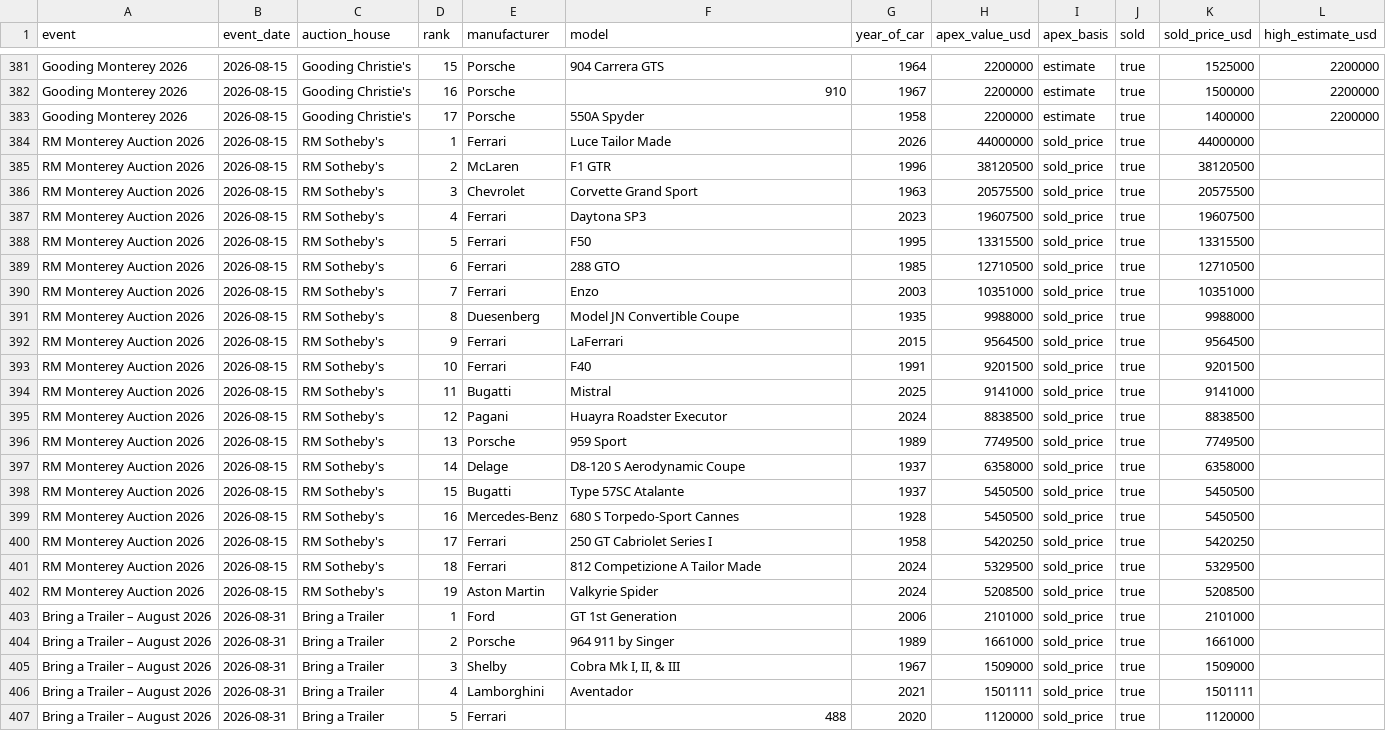
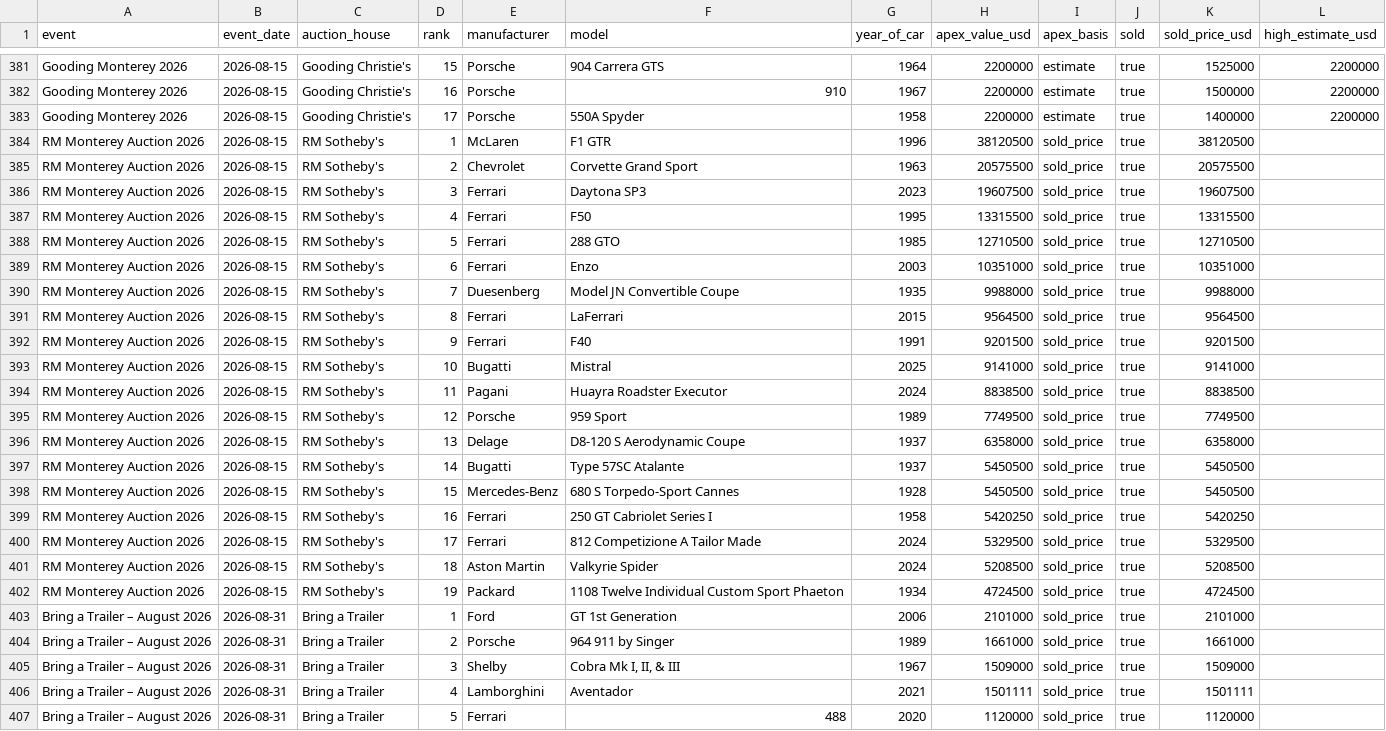
Before and after one commit to matte36s50/market-interest-score-app, a CSV file: data/apex_lots.csv, drawn as a sheet; only a part is shown, gaps mark what is left out.

```diff
--- a/data/apex_lots.csv
+++ b/data/apex_lots.csv
@@ -383,21 +383,21 @@ Gooding Monterey 2026,2026-08-15,Gooding Christie's,16,Porsche,910,1967,2200000,
 Gooding Monterey 2026,2026-08-15,Gooding Christie's,17,Porsche,550A Spyder,1958,2200000,estimate,true,1400000,2200000
-RM Monterey Auction 2026,2026-08-15,RM Sotheby's,1,Ferrari,Luce Tailor Made,2026,44000000,sold_price,true,44000000,
-RM Monterey Auction 2026,2026-08-15,RM Sotheby's,2,McLaren,F1 GTR,1996,38120500,sold_price,true,38120500,
-RM Monterey Auction 2026,2026-08-15,RM Sotheby's,3,Chevrolet,Corvette Grand Sport,1963,20575500,sold_price,true,20575500,
-RM Monterey Auction 2026,2026-08-15,RM Sotheby's,4,Ferrari,Daytona SP3,2023,19607500,sold_price,true,19607500,
-RM Monterey Auction 2026,2026-08-15,RM Sotheby's,5,Ferrari,F50,1995,13315500,sold_price,true,13315500,
-RM Monterey Auction 2026,2026-08-15,RM Sotheby's,6,Ferrari,288 GTO,1985,12710500,sold_price,true,12710500,
-RM Monterey Auction 2026,2026-08-15,RM Sotheby's,7,Ferrari,Enzo,2003,10351000,sold_price,true,10351000,
-RM Monterey Auction 2026,2026-08-15,RM Sotheby's,8,Duesenberg,Model JN Convertible Coupe,1935,9988000,sold_price,true,9988000,
-RM Monterey Auction 2026,2026-08-15,RM Sotheby's,9,Ferrari,LaFerrari,2015,9564500,sold_price,true,9564500,
-RM Monterey Auction 2026,2026-08-15,RM Sotheby's,10,Ferrari,F40,1991,9201500,sold_price,true,9201500,
-RM Monterey Auction 2026,2026-08-15,RM Sotheby's,11,Bugatti,Mistral,2025,9141000,sold_price,true,9141000,
-RM Monterey Auction 2026,2026-08-15,RM Sotheby's,12,Pagani,Huayra Roadster Executor,2024,8838500,sold_price,true,8838500,
-RM Monterey Auction 2026,2026-08-15,RM Sotheby's,13,Porsche,959 Sport,1989,7749500,sold_price,true,7749500,
-RM Monterey Auction 2026,2026-08-15,RM Sotheby's,14,Delage,D8-120 S Aerodynamic Coupe,1937,6358000,sold_price,true,6358000,
-RM Monterey Auction 2026,2026-08-15,RM Sotheby's,15,Bugatti,Type 57SC Atalante,1937,5450500,sold_price,true,5450500,
-RM Monterey Auction 2026,2026-08-15,RM Sotheby's,16,Mercedes-Benz,680 S Torpedo-Sport Cannes,1928,5450500,sold_price,true,5450500,
-RM Monterey Auction 2026,2026-08-15,RM Sotheby's,17,Ferrari,250 GT Cabriolet Series I,1958,5420250,sold_price,true,5420250,
-RM Monterey Auction 2026,2026-08-15,RM Sotheby's,18,Ferrari,812 Competizione A Tailor Made,2024,5329500,sold_price,true,5329500,
-RM Monterey Auction 2026,2026-08-15,RM Sotheby's,19,Aston Martin,Valkyrie Spider,2024,5208500,sold_price,true,5208500,
+RM Monterey Auction 2026,2026-08-15,RM Sotheby's,1,McLaren,F1 GTR,1996,38120500,sold_price,true,38120500,
+RM Monterey Auction 2026,2026-08-15,RM Sotheby's,2,Chevrolet,Corvette Grand Sport,1963,20575500,sold_price,true,20575500,
+RM Monterey Auction 2026,2026-08-15,RM Sotheby's,3,Ferrari,Daytona SP3,2023,19607500,sold_price,true,19607500,
+RM Monterey Auction 2026,2026-08-15,RM Sotheby's,4,Ferrari,F50,1995,13315500,sold_price,true,13315500,
+RM Monterey Auction 2026,2026-08-15,RM Sotheby's,5,Ferrari,288 GTO,1985,12710500,sold_price,true,12710500,
+RM Monterey Auction 2026,2026-08-15,RM Sotheby's,6,Ferrari,Enzo,2003,10351000,sold_price,true,10351000,
+RM Monterey Auction 2026,2026-08-15,RM Sotheby's,7,Duesenberg,Model JN Convertible Coupe,1935,9988000,sold_price,true,9988000,
+RM Monterey Auction 2026,2026-08-15,RM Sotheby's,8,Ferrari,LaFerrari,2015,9564500,sold_price,true,9564500,
+RM Monterey Auction 2026,2026-08-15,RM Sotheby's,9,Ferrari,F40,1991,9201500,sold_price,true,9201500,
+RM Monterey Auction 2026,2026-08-15,RM Sotheby's,10,Bugatti,Mistral,2025,9141000,sold_price,true,9141000,
+RM Monterey Auction 2026,2026-08-15,RM Sotheby's,11,Pagani,Huayra Roadster Executor,2024,8838500,sold_price,true,8838500,
+RM Monterey Auction 2026,2026-08-15,RM Sotheby's,12,Porsche,959 Sport,1989,7749500,sold_price,true,7749500,
+RM Monterey Auction 2026,2026-08-15,RM Sotheby's,13,Delage,D8-120 S Aerodynamic Coupe,1937,6358000,sold_price,true,6358000,
+RM Monterey Auction 2026,2026-08-15,RM Sotheby's,14,Bugatti,Type 57SC Atalante,1937,5450500,sold_price,true,5450500,
+RM Monterey Auction 2026,2026-08-15,RM Sotheby's,15,Mercedes-Benz,680 S Torpedo-Sport Cannes,1928,5450500,sold_price,true,5450500,
+RM Monterey Auction 2026,2026-08-15,RM Sotheby's,16,Ferrari,250 GT Cabriolet Series I,1958,5420250,sold_price,true,5420250,
+RM Monterey Auction 2026,2026-08-15,RM Sotheby's,17,Ferrari,812 Competizione A Tailor Made,2024,5329500,sold_price,true,5329500,
+RM Monterey Auction 2026,2026-08-15,RM Sotheby's,18,Aston Martin,Valkyrie Spider,2024,5208500,sold_price,true,5208500,
+RM Monterey Auction 2026,2026-08-15,RM Sotheby's,19,Packard,1108 Twelve Individual Custom Sport Phaeton,1934,4724500,sold_price,true,4724500,
 Bring a Trailer – August 2026,2026-08-31,Bring a Trailer,1,Ford,GT 1st Generation,2006,2101000,sold_price,true,2101000,
```
Also changed, not shown: data/auction_lots.csv, data/auction_ratings.csv, 5 other files.
